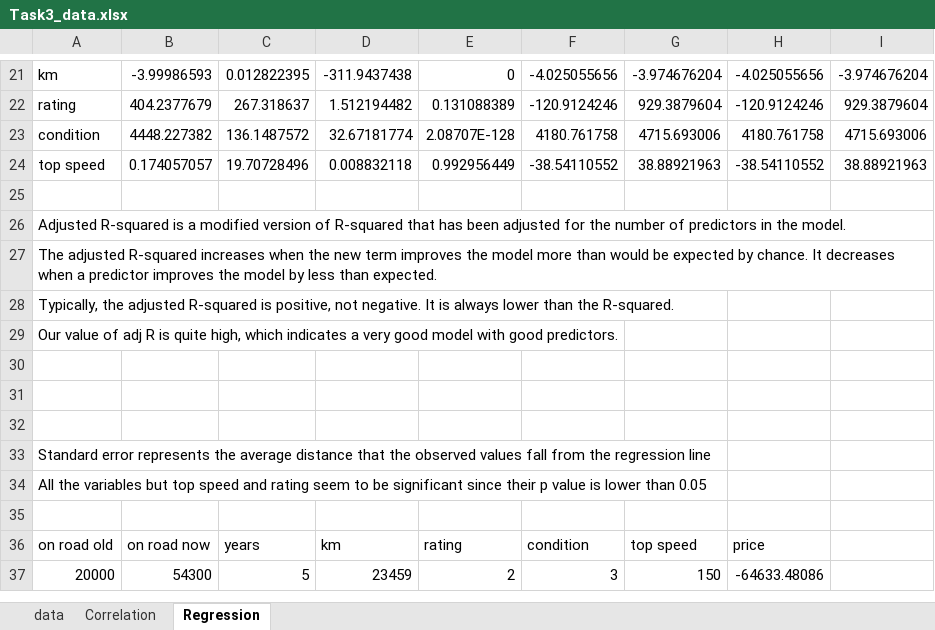
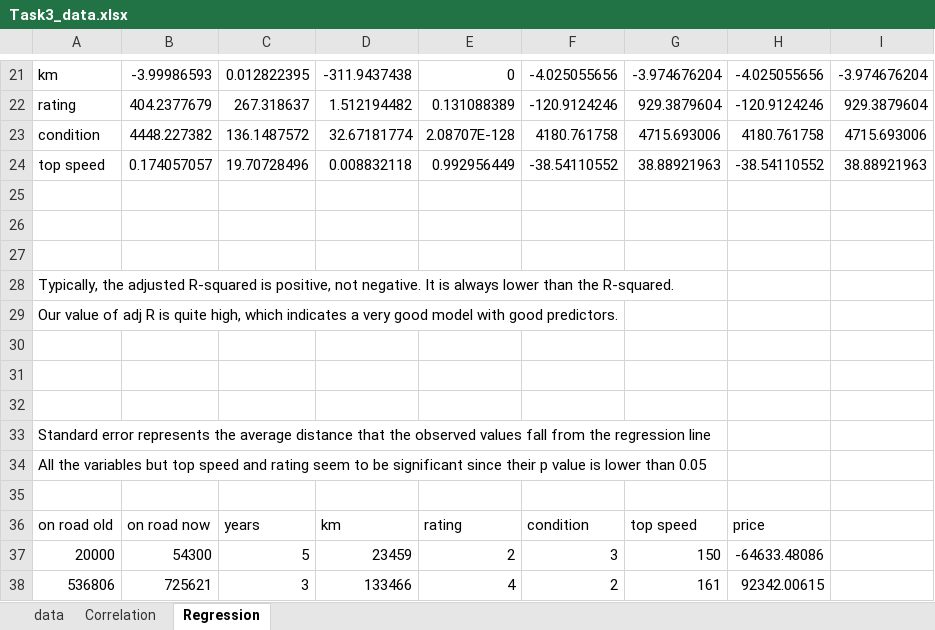
Before and after one commit to psyrgkan/DAFT_1022, an Excel workbook: module_2/Lab_17_Regression-in-Excel/Task3_data.xlsx, sheet Regression, drawn as a sheet; only a part is shown, gaps mark what is left out; values as stored, in another font and other column widths than the file's, no borders; the diff names each change by its address in the sheet, - before the commit and + after, or states it on an @@ line.

Commit message:
lab 17 done

```diff
--- a/module_2/Lab_17_Regression-in-Excel/Task3_data.xlsx (sheet Regression)
+++ b/module_2/Lab_17_Regression-in-Excel/Task3_data.xlsx (sheet Regression)
-A26: Adjusted R-squared is a modified version of R-squared that has been adjusted for the number of predictors in the model.
+A26: (empty)
-A27: The adjusted R-squared increases when the new term improves the model more than would be expected by chance. It decreases when a predictor improves the model by less than expected.
+A27: (empty)
+row 38: 536806 | 725621 | 3 | 133466 | 4 | 2 | 161 | 92342.00615
```
Also changed, not shown: formulas that keep their value.
